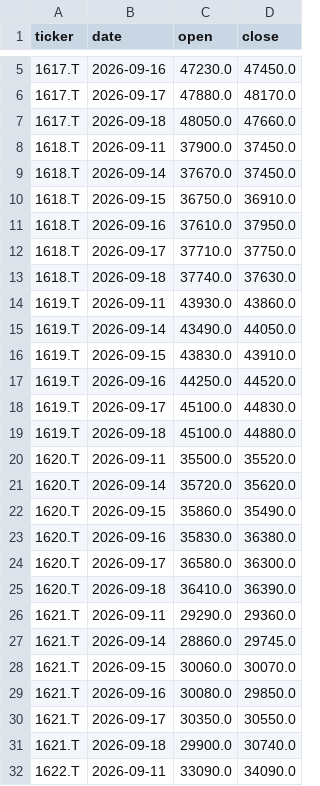
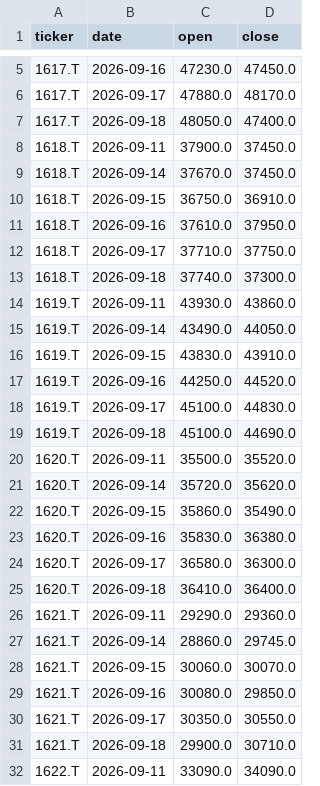
Before and after one commit to yaziuma/JUSLAG, a CSV file: data/raw/2026-09-18/prices_tail_adjusted.csv, drawn as a sheet; only a part is shown, gaps mark what is left out; the diff covers the shown part only.

```diff
--- a/data/raw/2026-09-18/prices_tail_adjusted.csv
+++ b/data/raw/2026-09-18/prices_tail_adjusted.csv
@@ -6,3 +6,3 @@ ticker,date,open,close
 1617.T,2026-09-17,47880.0,48170.0
-1617.T,2026-09-18,48050.0,47660.0
+1617.T,2026-09-18,48050.0,47400.0
 1618.T,2026-09-11,37900.0,37450.0
@@ -12,3 +12,3 @@ ticker,date,open,close
 1618.T,2026-09-17,37710.0,37750.0
-1618.T,2026-09-18,37740.0,37630.0
+1618.T,2026-09-18,37740.0,37300.0
 1619.T,2026-09-11,43930.0,43860.0
@@ -18,3 +18,3 @@ ticker,date,open,close
 1619.T,2026-09-17,45100.0,44830.0
-1619.T,2026-09-18,45100.0,44880.0
+1619.T,2026-09-18,45100.0,44690.0
 1620.T,2026-09-11,35500.0,35520.0
@@ -24,3 +24,3 @@ ticker,date,open,close
 1620.T,2026-09-17,36580.0,36300.0
-1620.T,2026-09-18,36410.0,36390.0
+1620.T,2026-09-18,36410.0,36400.0
 1621.T,2026-09-11,29290.0,29360.0
@@ -30,3 +30,3 @@ ticker,date,open,close
 1621.T,2026-09-17,30350.0,30550.0
-1621.T,2026-09-18,29900.0,30740.0
+1621.T,2026-09-18,29900.0,30710.0
 1622.T,2026-09-11,33090.0,34090.0
```
Also changed, not shown: 12 edited cells elsewhere in this file, data/processed/2026-09-18/signals.csv, data/raw/2026-09-18/prices_tail_raw.csv, 5 other files.
